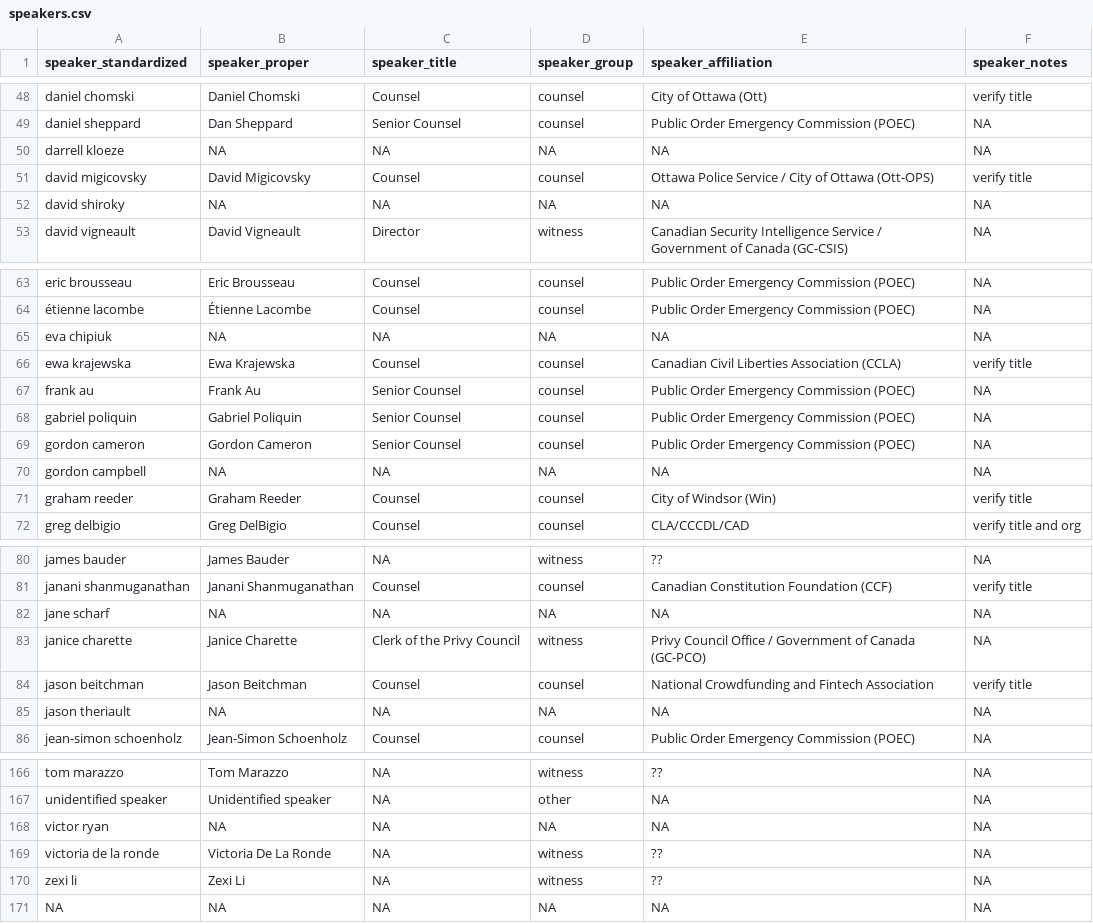
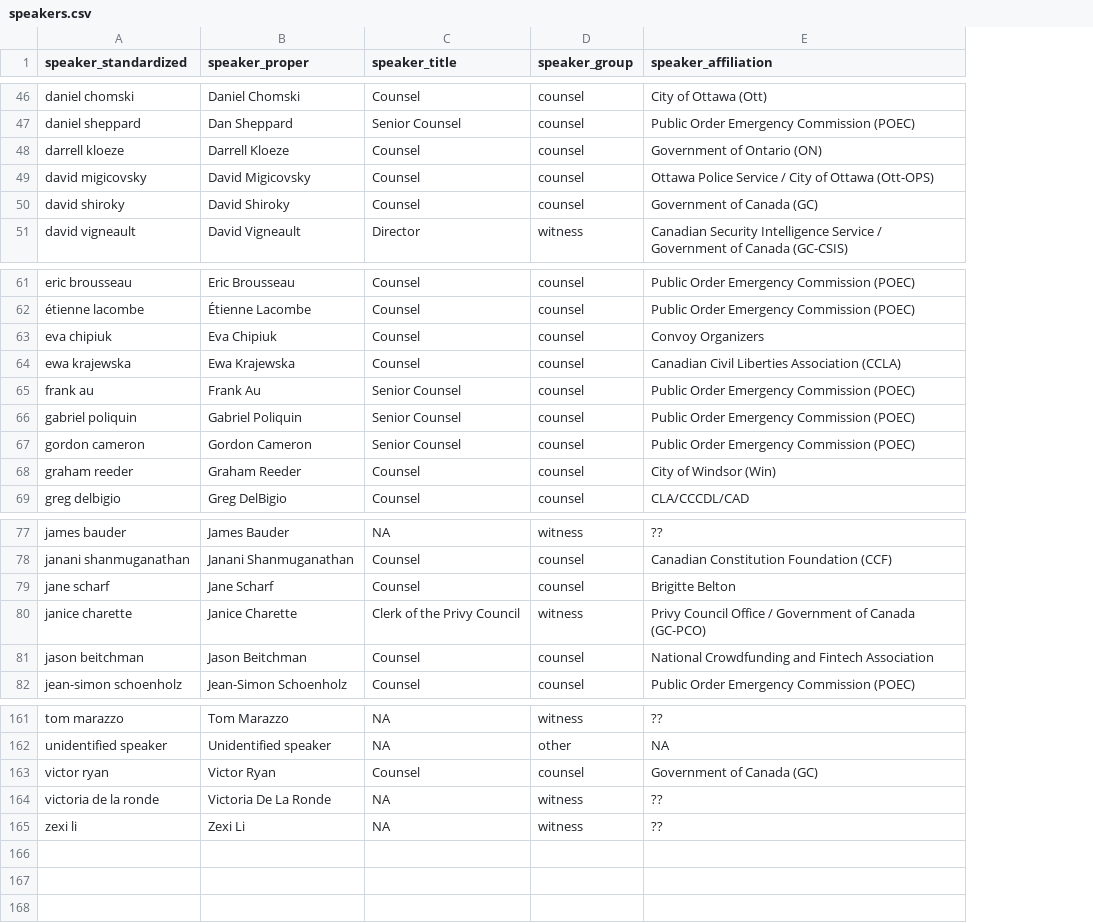
Before and after one commit to lchski/poec-explorer, a CSV file: src/_data/testimony/speakers.csv, drawn as a sheet; only a part is shown, gaps mark what is left out; removed rows and columns are numbered as before the commit, all else as after; the diff covers the shown part only; the diff names each change by its address in the sheet, - before the commit and + after, or states it on an @@ line.

Commit message:
base speaker permalink on proper name, use slugify (not "slug"), update speaker data

```diff
--- a/src/_data/testimony/speakers.csv
+++ b/src/_data/testimony/speakers.csv
-column F (speaker_notes), rows 48-53: verify title | NA | NA | verify title | NA | NA; rows 63-69: NA | NA | NA | verify title | NA | NA | NA; rows 71-72: verify title | verify title and org; rows 80-84: NA | verify title | NA | NA | verify title; row 86: NA; rows 166-170: all NA
-B48 (speaker_proper): NA
+B48 (speaker_proper): Darrell Kloeze
-C48 (speaker_title): NA
+C48 (speaker_title): Counsel
-D48 (speaker_group): NA
+D48 (speaker_group): counsel
-E48 (speaker_affiliation): NA
+E48 (speaker_affiliation): Government of Ontario (ON)
-B50 (speaker_proper): NA
+B50 (speaker_proper): David Shiroky
-C50 (speaker_title): NA
+C50 (speaker_title): Counsel
-D50 (speaker_group): NA
+D50 (speaker_group): counsel
-E50 (speaker_affiliation): NA
+E50 (speaker_affiliation): Government of Canada (GC)
-B63 (speaker_proper): NA
+B63 (speaker_proper): Eva Chipiuk
-C63 (speaker_title): NA
+C63 (speaker_title): Counsel
-D63 (speaker_group): NA
+D63 (speaker_group): counsel
-E63 (speaker_affiliation): NA
+E63 (speaker_affiliation): Convoy Organizers
-row 70: gordon campbell | NA | NA | NA | NA | NA
-B79 (speaker_proper): NA
+B79 (speaker_proper): Jane Scharf
-C79 (speaker_title): NA
+C79 (speaker_title): Counsel
-D79 (speaker_group): NA
+D79 (speaker_group): counsel
-E79 (speaker_affiliation): NA
+E79 (speaker_affiliation): Brigitte Belton
-row 85: jason theriault | NA | NA | NA | NA | NA
-B163 (speaker_proper): NA
+B163 (speaker_proper): Victor Ryan
-C163 (speaker_title): NA
+C163 (speaker_title): Counsel
-D163 (speaker_group): NA
+D163 (speaker_group): counsel
-E163 (speaker_affiliation): NA
+E163 (speaker_affiliation): Government of Canada (GC)
-row 171: NA | NA | NA | NA | NA | NA
```
Also changed, not shown: 3 removed rows and 43 edited cells elsewhere in this file, 1 other file.
